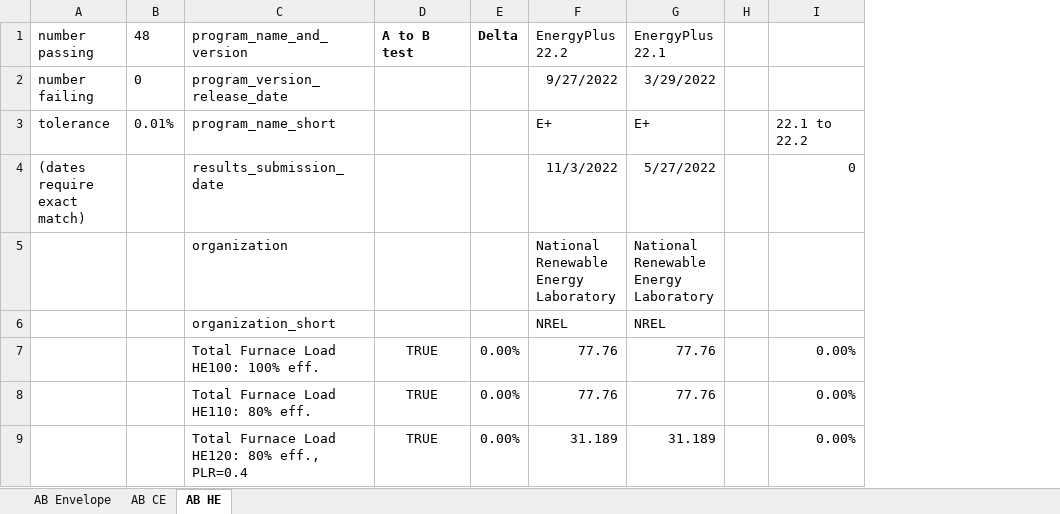
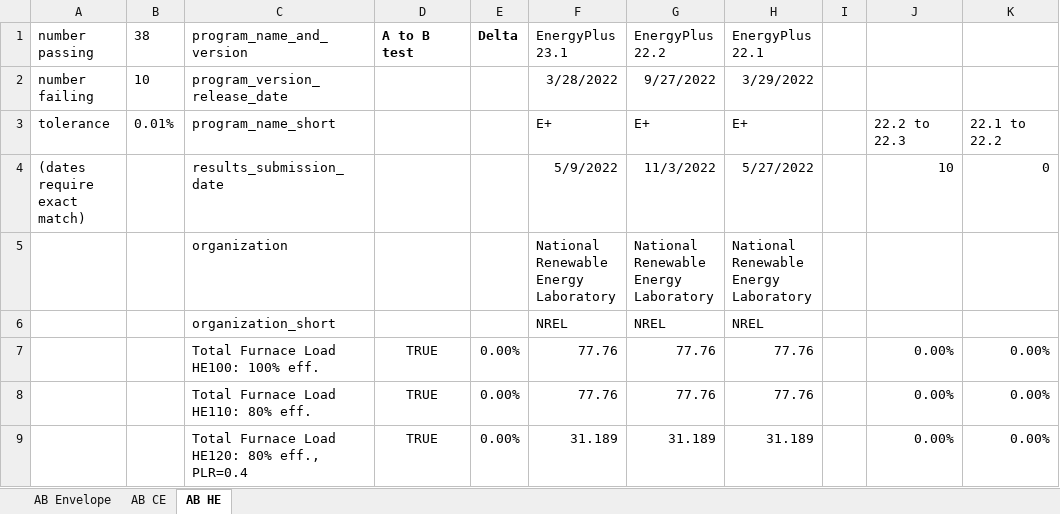
Before and after one commit to NREL/BESTEST-GSR, an Excel workbook: results/historical/OpenStudio_BESTEST_historical.xlsx, sheet AB HE, drawn as a sheet; only a part is shown; values as stored, in another font and other column widths than the file's, no borders; conditional formats not drawn; the diff covers the shown part only; the diff names each change by its address in the sheet, - before the commit and + after, or states it on an @@ line.

```diff
--- a/results/historical/OpenStudio_BESTEST_historical.xlsx (sheet AB HE)
+++ b/results/historical/OpenStudio_BESTEST_historical.xlsx (sheet AB HE)
+column F (EnergyPlus 23.1), rows 2-9: 3/28/2022 | E+ | 5/9/2022 | National Renewable Energy Laboratory | NREL | 77.76 | 77.76 | 31.189
+column J, rows 3-9: 22.2 to 22.3 | 10 |  |  | 0.00% | 0.00% | 0.00%
-B1: 48
+B1: 38
-B2 (38): 0
+B2 (38): 10
```
Also changed, not shown: 20 edited cells elsewhere in this sheet, sheet AB Envelope, sheet AB CE, formulas that keep their value, hidden cells, results/RESULTS5-3A.xlsx, results/RESULTS5-3A_OS.xlsx, 11 other files.
